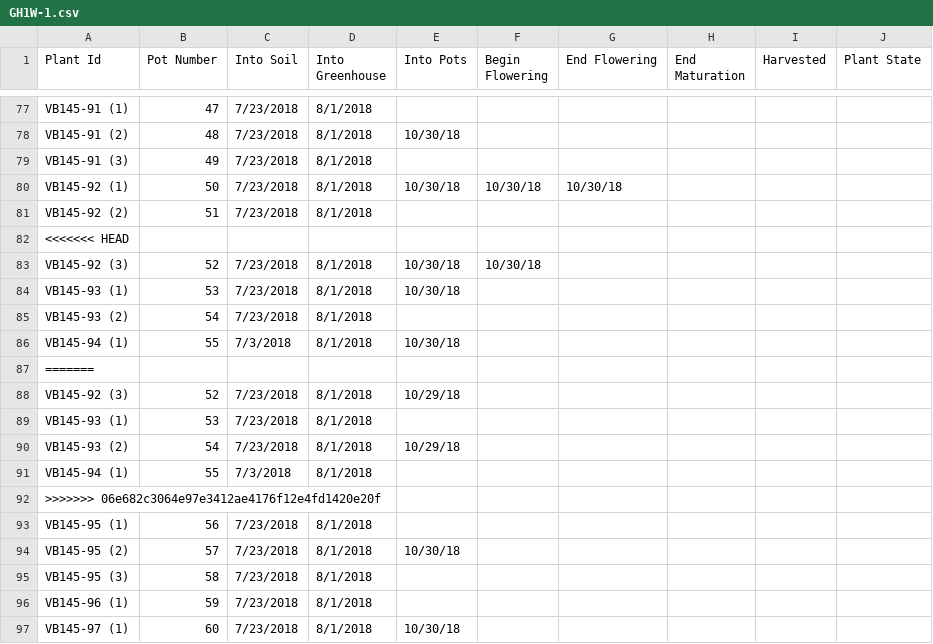
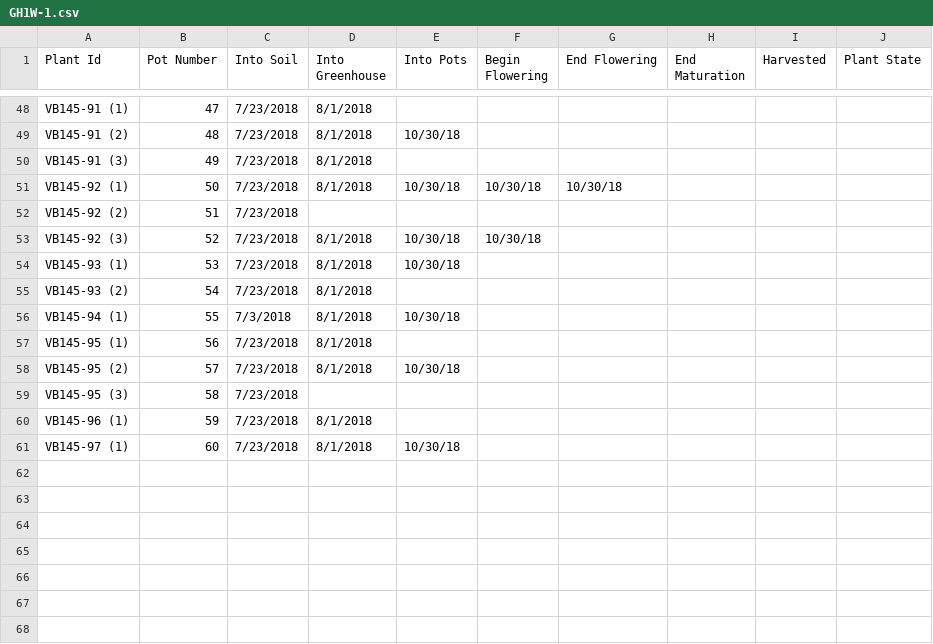
Before and after one commit to brtomas0/greenhouse-management, a CSV file: Tub_data/GH1W-1.csv, drawn as a sheet; only a part is shown, gaps mark what is left out; the diff covers the shown part only.

```diff
--- a/Tub_data/GH1W-1.csv
+++ b/Tub_data/GH1W-1.csv
@@ -80,4 +51,3 @@ VB145-91 (3),49,7/23/2018,8/1/2018,,,,,,
 VB145-92 (1),50,7/23/2018,8/1/2018,10/30/18,10/30/18,10/30/18,,,
-VB145-92 (2),51,7/23/2018,8/1/2018,,,,,,
-<<<<<<< HEAD
+VB145-92 (2),51,7/23/2018,,,,,,,
 VB145-92 (3),52,7/23/2018,8/1/2018,10/30/18,10/30/18,,,,
@@ -86,11 +56,5 @@ VB145-93 (2),54,7/23/2018,8/1/2018,,,,,,
 VB145-94 (1),55,7/3/2018,8/1/2018,10/30/18,,,,,
-=======
-VB145-92 (3),52,7/23/2018,8/1/2018,10/29/18,,,,,
-VB145-93 (1),53,7/23/2018,8/1/2018,,,,,,
-VB145-93 (2),54,7/23/2018,8/1/2018,10/29/18,,,,,
-VB145-94 (1),55,7/3/2018,8/1/2018,,,,,,
->>>>>>> 06e682c3064e97e3412ae4176f12e4fd1420e20f
 VB145-95 (1),56,7/23/2018,8/1/2018,,,,,,
 VB145-95 (2),57,7/23/2018,8/1/2018,10/30/18,,,,,
-VB145-95 (3),58,7/23/2018,8/1/2018,,,,,,
+VB145-95 (3),58,7/23/2018,,,,,,,
 VB145-96 (1),59,7/23/2018,8/1/2018,,,,,,
```
Also changed, not shown: 29 removed rows and 3 edited cells elsewhere in this file, Greenhouse_Summary.csv, 1 other file.
